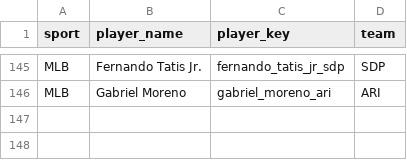
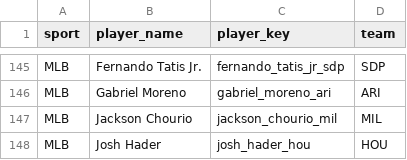
Before and after one commit to jeffwarr4/stinger-assets, a CSV file: data/players_to_fetch.csv, drawn as a sheet; only a part is shown, gaps mark what is left out; the diff names each change by its address in the sheet, - before the commit and + after, or states it on an @@ line.

```diff
--- a/data/players_to_fetch.csv
+++ b/data/players_to_fetch.csv
+row 147: MLB | Jackson Chourio | jackson_chourio_mil | MIL
+row 148: MLB | Josh Hader | josh_hader_hou | HOU
```
Also changed, not shown: data/espn_headshots_map.csv, 2 other files.
